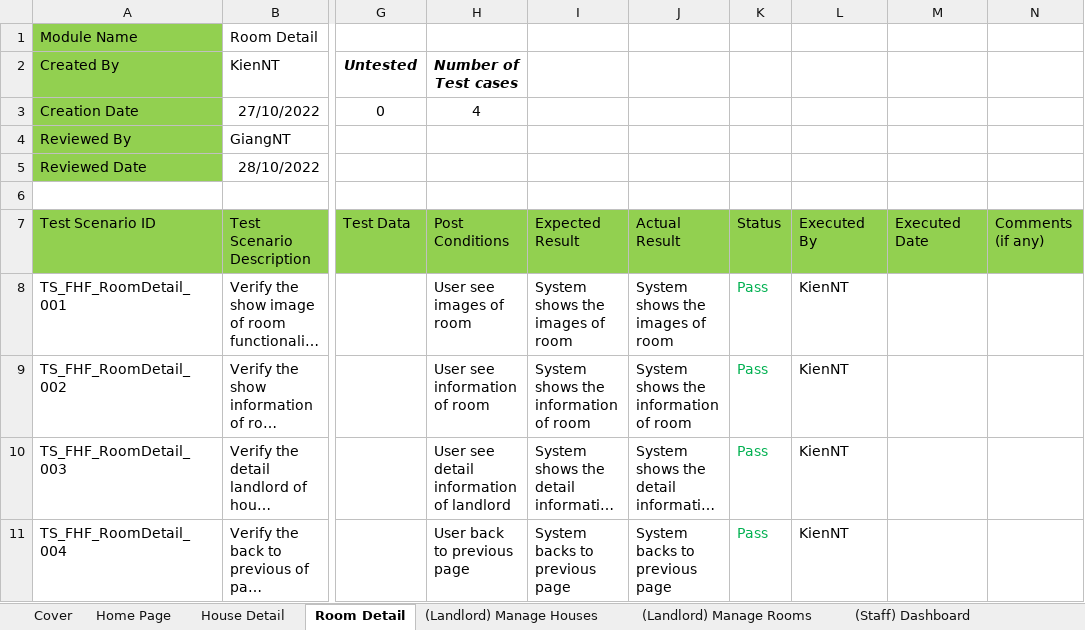
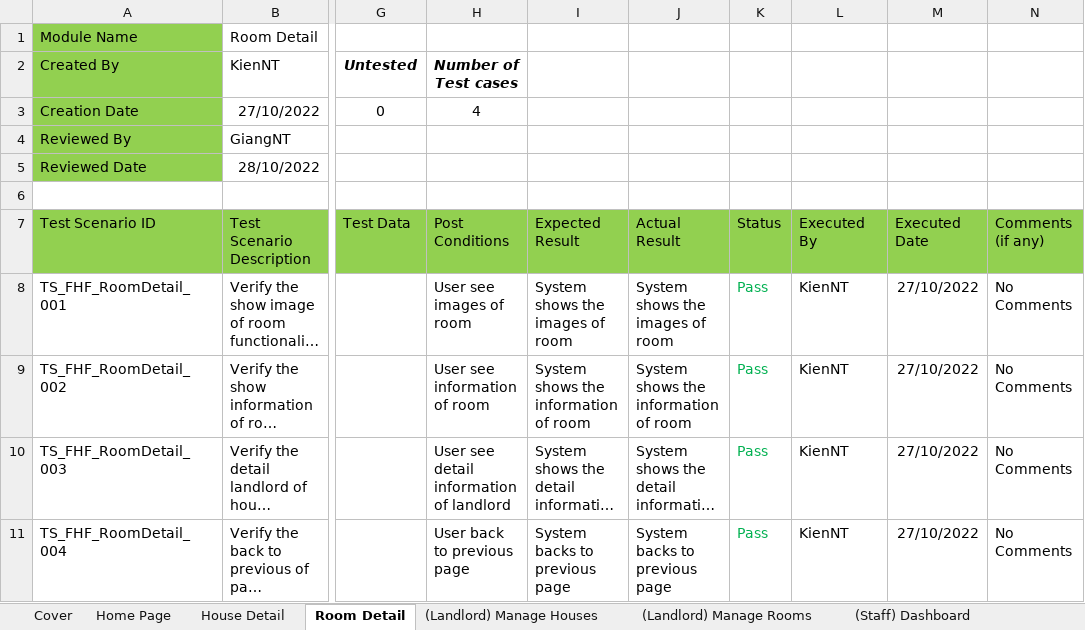
Before and after one commit to nguyenthegiang/fu-house-finder, an Excel workbook: Documentation/FHF_TestCases.xlsx, sheet Room Detail, drawn as a sheet; only a part is shown, gaps mark what is left out; long unchanged cells end in …; values as stored, in another font and other column widths than the file's, no borders; the diff names each change by its address in the sheet, - before the commit and + after, or states it on an @@ line.

Commit message:
[Document] Integration Test
Review House Detail, Room Detail, (Staff) Manage Landlords, List Houses

```diff
--- a/Documentation/FHF_TestCases.xlsx (sheet Room Detail)
+++ b/Documentation/FHF_TestCases.xlsx (sheet Room Detail)
-M8:M11 (Executed Date): (empty)
+M8:M11 (Executed Date): 27/10/2022
-N8:N11 (Comments (if any)): (empty)
+N8:N11 (Comments (if any)): No Comments
```
Also changed, not shown: sheet House Detail, sheet (Staff) Manage Landlords, sheet (Staff) List Houses, sheet Cover, sheet Home Page, formulas that keep their value.
